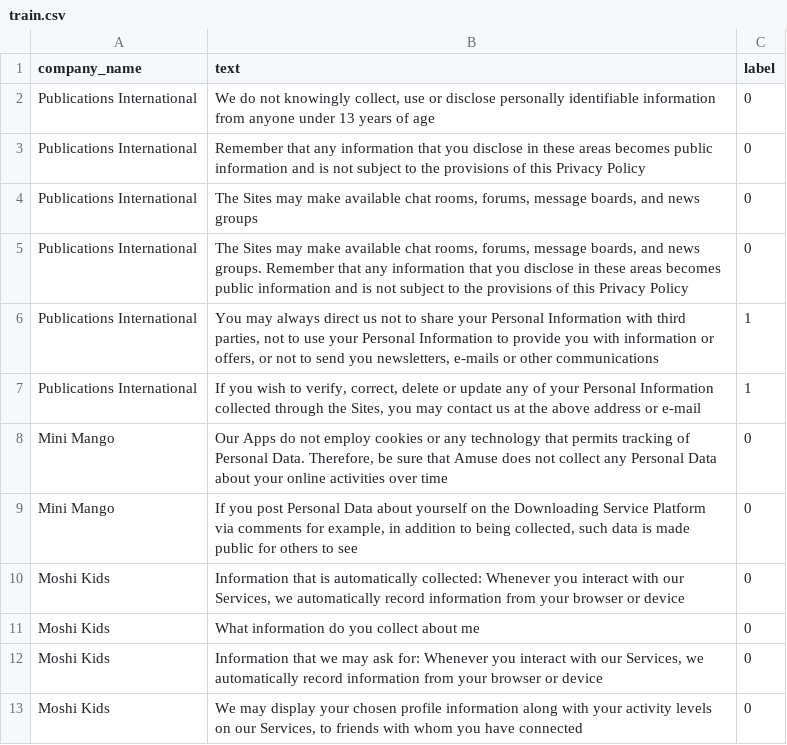
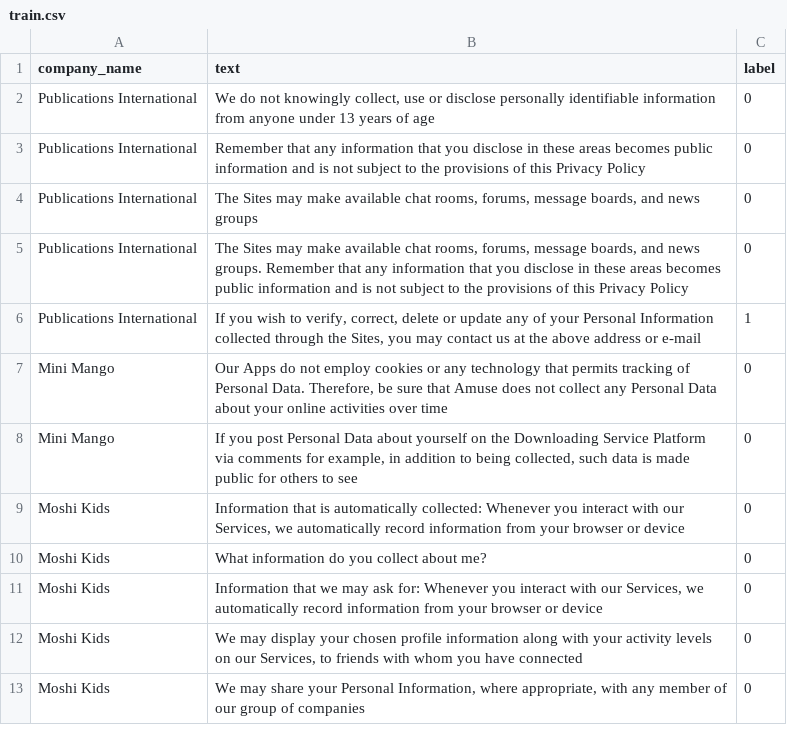
Before and after one commit to lesbaum/Privacy-Law-Technology-Project, a CSV file: train.csv, drawn as a sheet; only a part is shown; the shorter side is filled out with more unchanged rows.

```diff
--- a/train.csv
+++ b/train.csv
@@ -5,3 +5,2 @@ Publications International,"The Sites may make available chat rooms, forums, mes
 Publications International,"The Sites may make available chat rooms, forums, message boards, and news groups. Remember that any information that you disclose in these areas becomes public information and is not subject to the provisions of this Privacy Policy",0
-Publications International,"You may always direct us not to share your Personal Information with third parties, not to use your Personal Information to provide you with information or offers, or not to send you newsletters, e-mails or other communications",1
 Publications International,"If you wish to verify, correct, delete or update any of your Personal Information collected through the Sites, you may contact us at the above address or e-mail",1
@@ -10,3 +9,3 @@ Mini Mango,"If you post Personal Data about yourself on the Downloading Service
 Moshi Kids,"Information that is automatically collected: Whenever you interact with our Services, we automatically record information from your browser or device",0
-Moshi Kids,What information do you collect about me,0
+Moshi Kids,What information do you collect about me?,0
 Moshi Kids,"Information that we may ask for: Whenever you interact with our Services, we automatically record information from your browser or device",0
```
Also changed, not shown: 3 other files.
